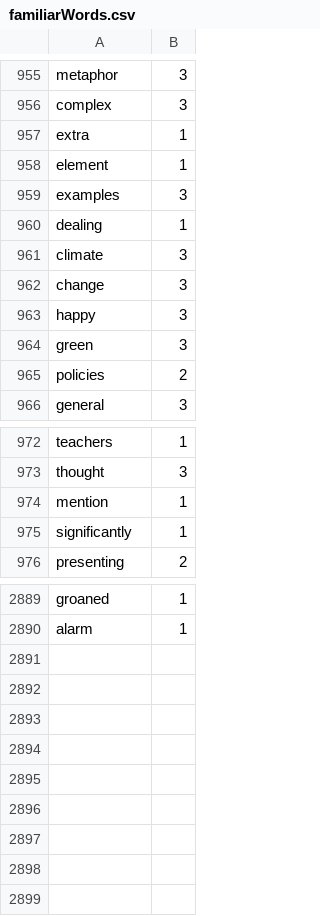
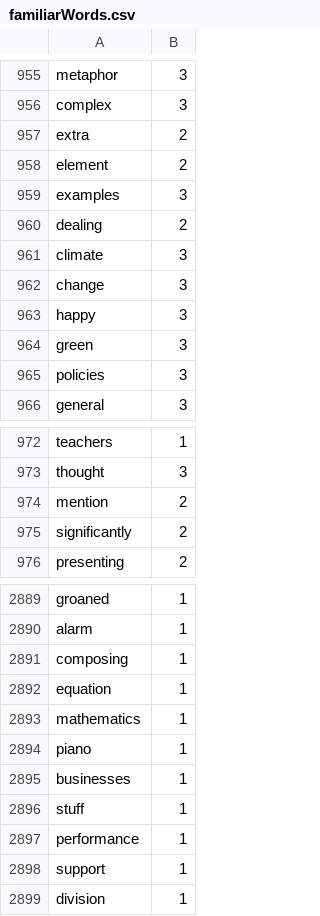
Before and after one commit to Elon-Mao/dictation, a CSV file: public/familiarWords.csv, drawn as a sheet; only a part is shown, gaps mark what is left out; the diff covers the shown part only.

```diff
--- a/public/familiarWords.csv
+++ b/public/familiarWords.csv
@@ -956,6 +956,6 @@ metaphor,3,
 complex,3,
-extra,1,
-element,1,
+extra,2,
+element,2,
 examples,3,
-dealing,1,
+dealing,2,
 climate,3,
@@ -964,3 +964,3 @@ happy,3,
 green,3,
-policies,2,
+policies,3,
 general,3,
@@ -973,4 +973,4 @@ teachers,1,
 thought,3,
-mention,1,
-significantly,1,
+mention,2,
+significantly,2,
 presenting,2,
@@ -2890,0 +2891,9 @@ alarm,1
+composing,1,
+equation,1,
+mathematics,1,
+piano,1,
+businesses,1,
+stuff,1,
+performance,1,
+support,1,
+division,1
```
Also changed, not shown: 17 edited cells elsewhere in this file, 1 other file.
